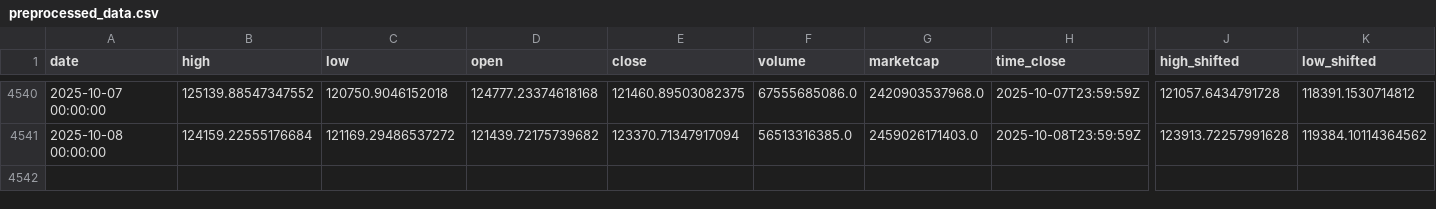
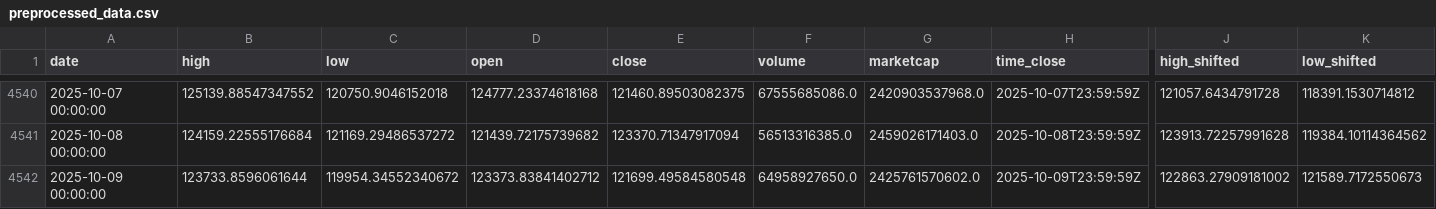
Before and after one commit to rey-dal/bitcoin, a CSV file: data/preprocessed_data.csv, drawn as a sheet; only a part is shown, gaps mark what is left out; rows hold the shown columns only; the diff names each change by its address in the sheet, - before the commit and + after, or states it on an @@ line.

```diff
--- a/data/preprocessed_data.csv
+++ b/data/preprocessed_data.csv
+row 4542: 2025-10-09 00:00:00 | 123733.8596061644 | 119954.34552340672 | 123373.83841402712 | 121699.49584580548 | 64958927650.0 | 2425761570602.0 | 2025-10-09T23:59:59Z | 122863.27909181002 | 121589.7172550673
```
Also changed, not shown: data/btc_historical_data.csv, data/combined_predictions.csv, 4 other files.
